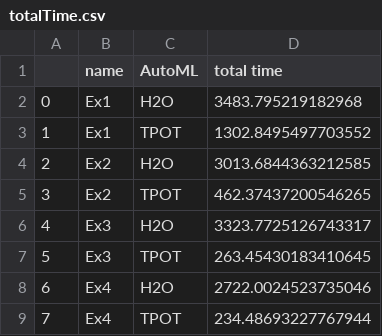
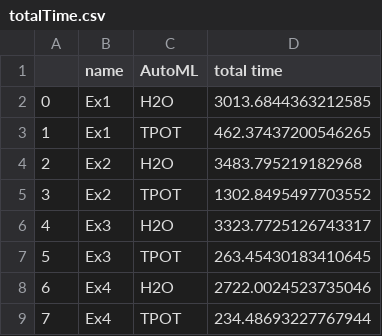
Before and after one commit to cart-pucminas/HEAL, a CSV file: H2O and TPOT/totalTime.csv, drawn as a sheet.

Commit message:
Update totalTime.csv

```diff
--- a/H2O and TPOT/totalTime.csv
+++ b/H2O and TPOT/totalTime.csv
@@ -1,6 +1,6 @@
 ;name;AutoML;total time
-0;Ex1;H2O;3483.795219182968
-1;Ex1;TPOT;1302.8495497703552
-2;Ex2;H2O;3013.6844363212585
-3;Ex2;TPOT;462.37437200546265
+0;Ex1;H2O;3013.6844363212585
+1;Ex1;TPOT;462.37437200546265
+2;Ex2;H2O;3483.795219182968
+3;Ex2;TPOT;1302.8495497703552
 4;Ex3;H2O;3323.7725126743317
```
